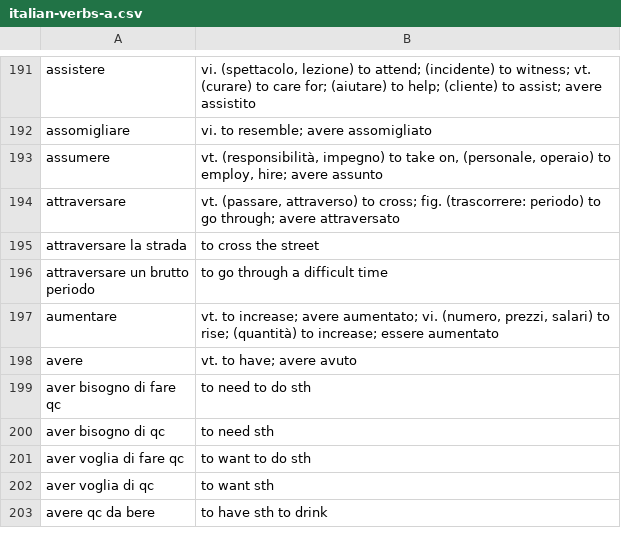
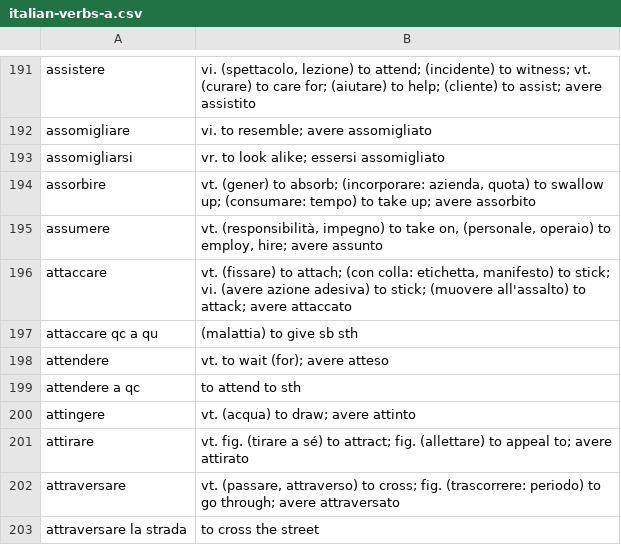
Before and after one commit to devinmiller/italian, a CSV file: flashcards/italian-verbs-a.csv, drawn as a sheet; only a part is shown, gaps mark what is left out; the shorter side is filled out with more unchanged rows; the diff names each change by its address in the sheet, - before the commit and + after, or states it on an @@ line.

```diff
--- a/flashcards/italian-verbs-a.csv
+++ b/flashcards/italian-verbs-a.csv
+row 193: assomigliarsi | vr. to look alike; essersi assomigliato
+row 194: assorbire | vt. (gener) to absorb; (incorporare: azienda, quota) to swallow up; (consumare: tempo) to take up; avere assorbito
+row 196: attaccare | vt. (fissare) to attach; (con colla: etichetta, manifesto) to stick; vi. (avere azione adesiva) to stick; (muovere all'assalto) to attack; avere attaccato
+row 197: attaccare qc a qu | (malattia) to give sb sth
+row 198: attendere | vt. to wait (for); avere atteso
+row 199: attendere a qc | to attend to sth
+row 200: attingere | vt. (acqua) to draw; avere attinto
+row 201: attirare | vt. fig. (tirare a sé) to attract; fig. (allettare) to appeal to; avere attirato
```
Also changed, not shown: flashcards/italian-adjectives.csv, flashcards/italian-nouns.csv.
